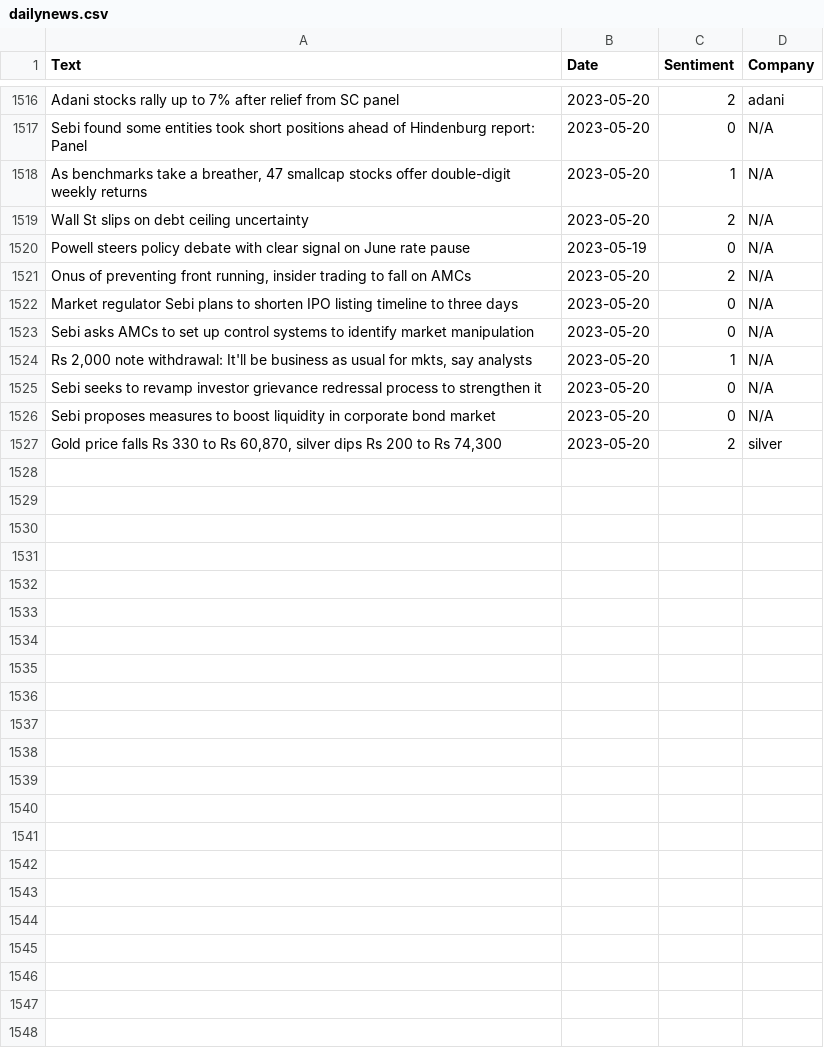
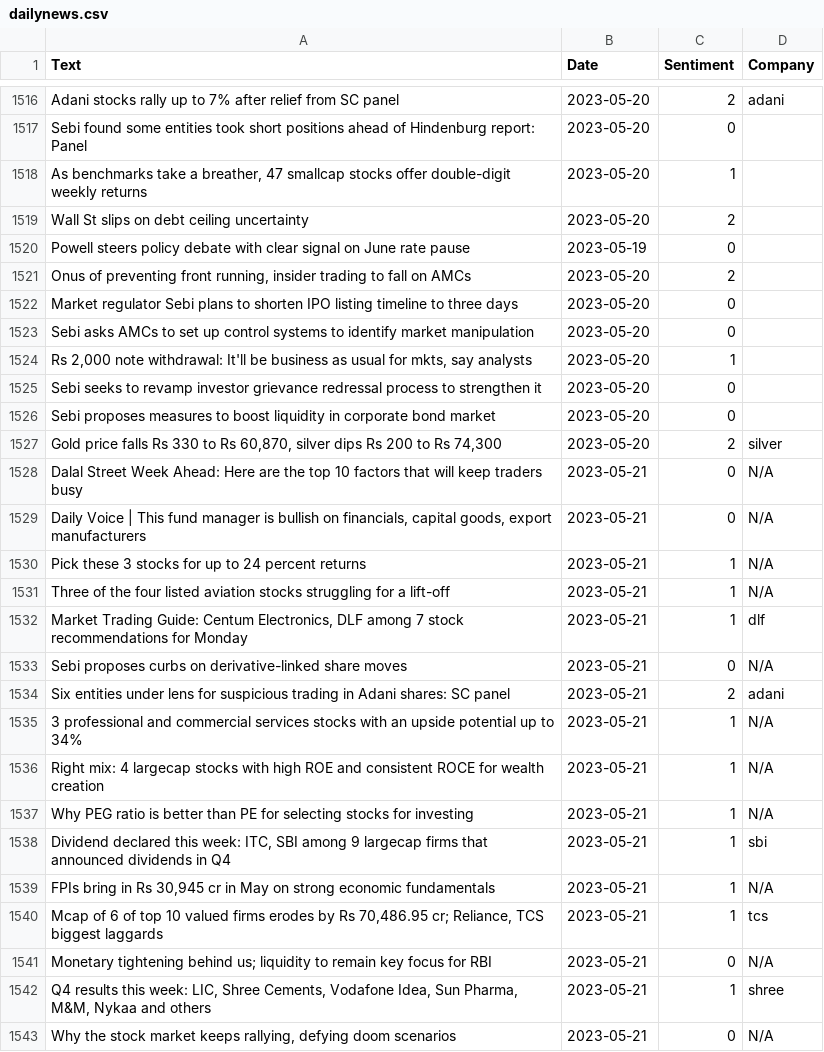
Before and after one commit to KingDEV22/Stock-Analysis, a CSV file: raw_news/dailynews.csv, drawn as a sheet; only a part is shown, gaps mark what is left out; the diff covers the shown part only; the diff names each change by its address in the sheet, - before the commit and + after, or states it on an @@ line.

```diff
--- a/raw_news/dailynews.csv
+++ b/raw_news/dailynews.csv
-D1517:D1526 (Company): N/A
+D1517:D1526 (Company): (empty)
+row 1528: Dalal Street Week Ahead: Here are the top 10 factors that will keep traders busy | 2023-05-21 | 0 | N/A
+row 1529: Daily Voice | This fund manager is bullish on financials, capital goods, export manufacturers | 2023-05-21 | 0 | N/A
+row 1530: Pick these 3 stocks for up to 24 percent returns | 2023-05-21 | 1 | N/A
+row 1531: Three of the four listed aviation stocks struggling for a lift-off | 2023-05-21 | 1 | N/A
+row 1532: Market Trading Guide: Centum Electronics, DLF among 7 stock recommendations for Monday | 2023-05-21 | 1 | dlf
+row 1533: Sebi proposes curbs on derivative-linked share moves | 2023-05-21 | 0 | N/A
+row 1534: Six entities under lens for suspicious trading in Adani shares: SC panel | 2023-05-21 | 2 | adani
+row 1535: 3 professional and commercial services stocks with an upside potential up to 34% | 2023-05-21 | 1 | N/A
+row 1536: Right mix: 4 largecap stocks with high ROE and consistent ROCE for wealth creation | 2023-05-21 | 1 | N/A
+row 1537: Why PEG ratio is better than PE for selecting stocks for investing | 2023-05-21 | 1 | N/A
+row 1538: Dividend declared this week: ITC, SBI among 9 largecap firms that announced dividends in Q4 | 2023-05-21 | 1 | sbi
+row 1539: FPIs bring in Rs 30,945 cr in May on strong economic fundamentals | 2023-05-21 | 1 | N/A
+row 1540: Mcap of 6 of top 10 valued firms erodes by Rs 70,486.95 cr; Reliance, TCS biggest laggards | 2023-05-21 | 1 | tcs
+row 1541: Monetary tightening behind us; liquidity to remain key focus for RBI | 2023-05-21 | 0 | N/A
+row 1542: Q4 results this week: LIC, Shree Cements, Vodafone Idea, Sun Pharma, M&M, Nykaa and others | 2023-05-21 | 1 | shree
+row 1543: Why the stock market keeps rallying, defying doom scenarios | 2023-05-21 | 0 | N/A
```
Also changed, not shown: 11 added rows and 24 edited cells elsewhere in this file.
